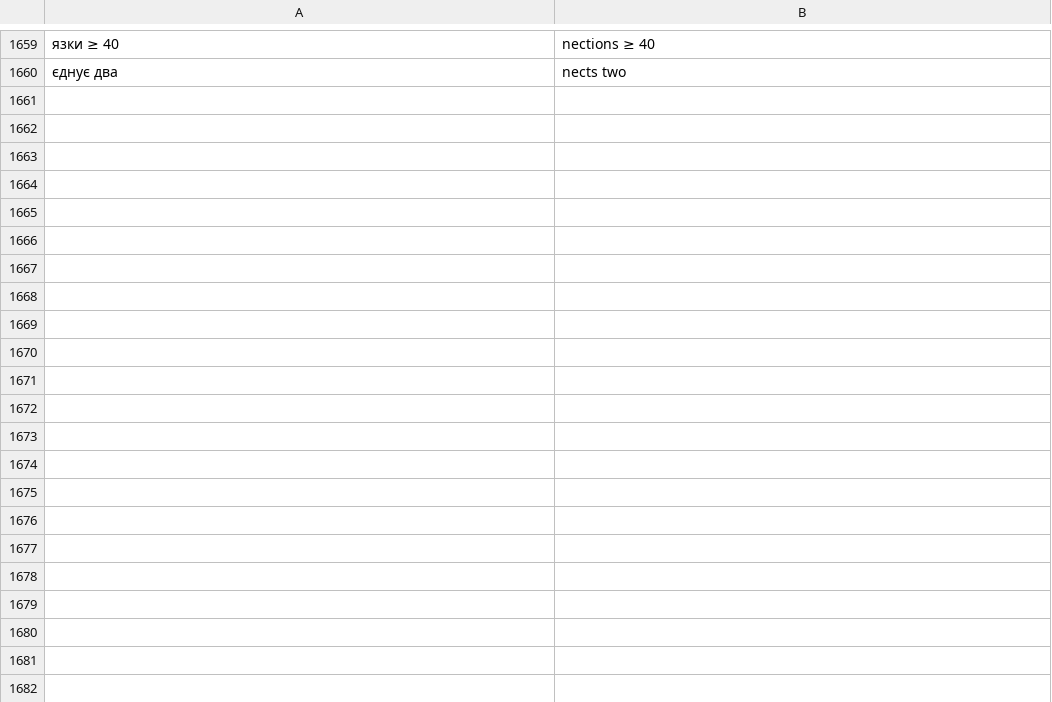
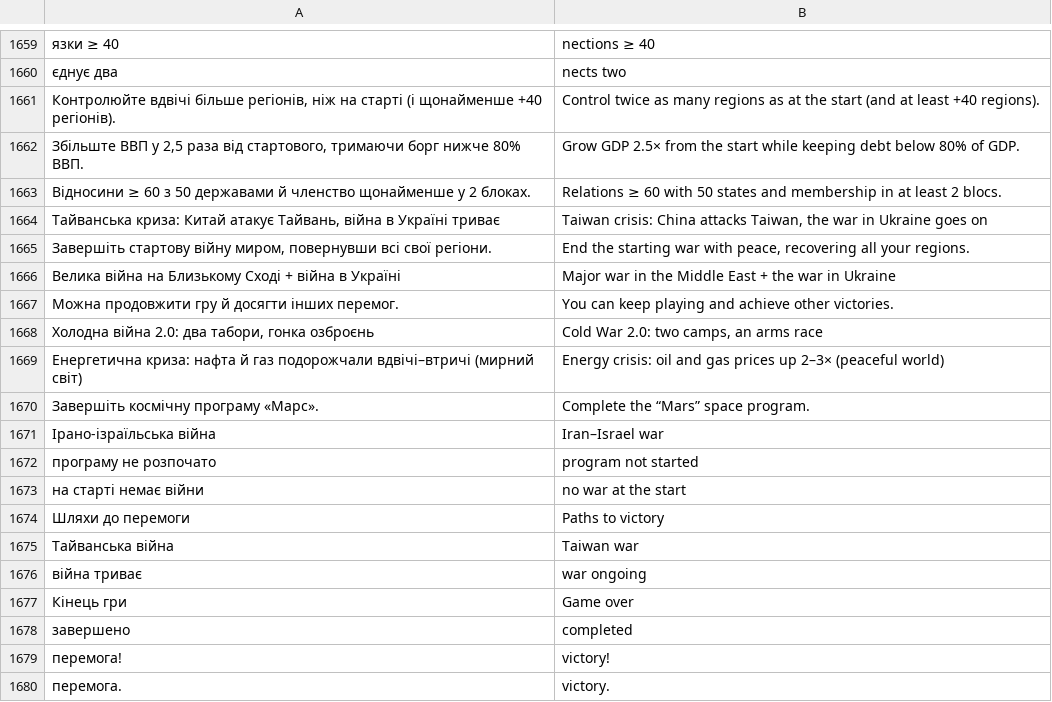
Before and after one commit to Mi-Miracle/project-lora, a TSV file: tools/i18n/en_extra.tsv, drawn as a sheet; only a part is shown, gaps mark what is left out; the diff covers the shown part only; the diff names each change by its address in the sheet, - before the commit and + after, or states it on an @@ line.

```diff
--- a/tools/i18n/en_extra.tsv
+++ b/tools/i18n/en_extra.tsv
+row 1661: Контролюйте вдвічі більше регіонів, ніж на старті (і щонайменше +40 регіонів). | Control twice as many regions as at the start (and at least +40 regions).
+row 1662: Збільште ВВП у 2,5 раза від стартового, тримаючи борг нижче 80% ВВП. | Grow GDP 2.5× from the start while keeping debt below 80% of GDP.
+row 1663: Відносини ≥ 60 з 50 державами й членство щонайменше у 2 блоках. | Relations ≥ 60 with 50 states and membership in at least 2 blocs.
+row 1664: Тайванська криза: Китай атакує Тайвань, війна в Україні триває | Taiwan crisis: China attacks Taiwan, the war in Ukraine goes on
+row 1665: Завершіть стартову війну миром, повернувши всі свої регіони. | End the starting war with peace, recovering all your regions.
+row 1666: Велика війна на Близькому Сході + війна в Україні | Major war in the Middle East + the war in Ukraine
+row 1667: Можна продовжити гру й досягти інших перемог. | You can keep playing and achieve other victories.
+row 1668: Холодна війна 2.0: два табори, гонка озброєнь | Cold War 2.0: two camps, an arms race
+row 1669: Енергетична криза: нафта й газ подорожчали вдвічі–втричі (мирний світ) | Energy crisis: oil and gas prices up 2–3× (peaceful world)
+row 1670: Завершіть космічну програму «Марс». | Complete the “Mars” space program.
+row 1671: Ірано-ізраїльська війна | Iran–Israel war
+row 1672: програму не розпочато | program not started
+row 1673: на старті немає війни | no war at the start
+row 1674: Шляхи до перемоги | Paths to victory
+row 1675: Тайванська війна | Taiwan war
+row 1676: війна триває | war ongoing
+row 1677: Кінець гри | Game over
+row 1678: завершено | completed
+row 1679: перемога! | victory!
+row 1680: перемога. | victory.
```
Also changed, not shown: 10 added rows elsewhere in this file, 14 other files.
